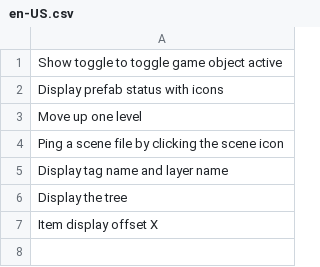
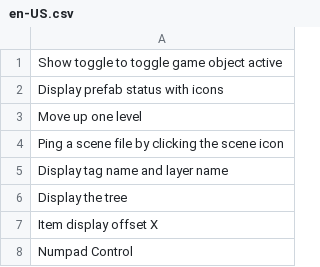
Before and after one commit to hananoki/CustomHierarchy, a CSV file: Localize/en-US.csv, drawn as a sheet; the diff names each change by its address in the sheet, - before the commit and + after, or states it on an @@ line.

```diff
--- a/Localize/en-US.csv
+++ b/Localize/en-US.csv
+row 8: Numpad Control
```
Also changed, not shown: Localize/ja-JP.csv, 14 other files.
